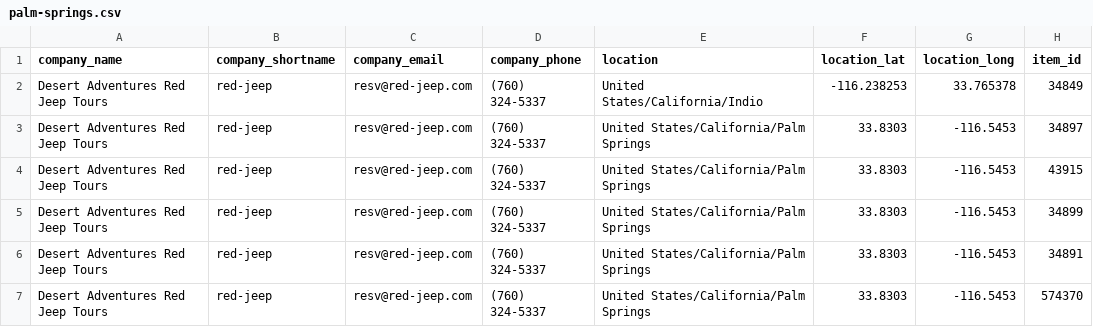
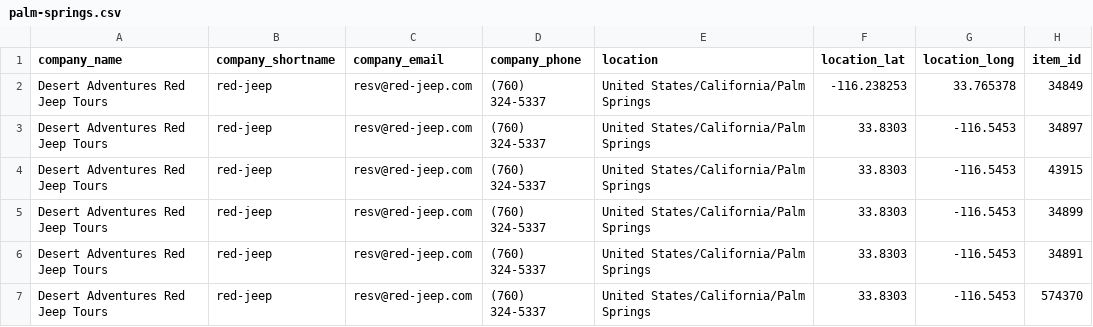
Before and after one commit to JoshuaTreeTours/alloutdooradventures2, a CSV file: data/palm-springs.csv, drawn as a sheet; only a part is shown; the diff names each change by its address in the sheet, - before the commit and + after, or states it on an @@ line.

Commit message:
Update palm-springs.csv

```diff
--- a/data/palm-springs.csv
+++ b/data/palm-springs.csv
-E2 (location): United States/California/Indio
+E2 (location): United States/California/Palm Springs
```
